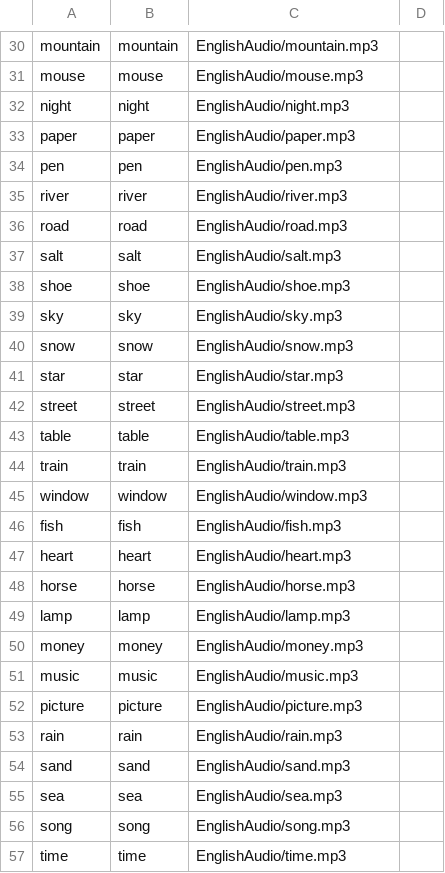
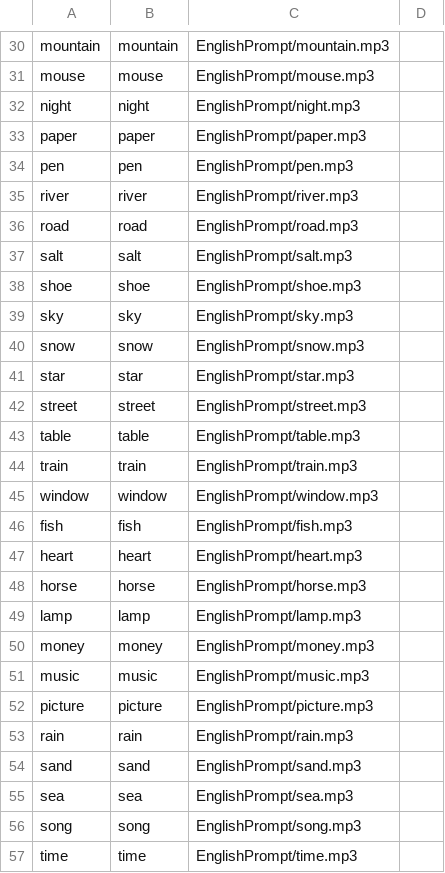
Before and after one commit to williamphoenix/speakEasy, a CSV file: EnglishToEnglishNouns.csv, drawn as a sheet; only a part is shown, gaps mark what is left out; the diff covers the shown part only; the diff names each change by its address in the sheet, - before the commit and + after, or states it on an @@ line.

Commit message:
fixed english csv

```diff
--- a/EnglishToEnglishNouns.csv
+++ b/EnglishToEnglishNouns.csv
-C30: EnglishAudio/mountain.mp3
+C30: EnglishPrompt/mountain.mp3
-C31: EnglishAudio/mouse.mp3
+C31: EnglishPrompt/mouse.mp3
-C32: EnglishAudio/night.mp3
+C32: EnglishPrompt/night.mp3
-C33: EnglishAudio/paper.mp3
+C33: EnglishPrompt/paper.mp3
-C34: EnglishAudio/pen.mp3
+C34: EnglishPrompt/pen.mp3
-C35: EnglishAudio/river.mp3
+C35: EnglishPrompt/river.mp3
-C36: EnglishAudio/road.mp3
+C36: EnglishPrompt/road.mp3
-C37: EnglishAudio/salt.mp3
+C37: EnglishPrompt/salt.mp3
-C38: EnglishAudio/shoe.mp3
+C38: EnglishPrompt/shoe.mp3
-C39: EnglishAudio/sky.mp3
+C39: EnglishPrompt/sky.mp3
-C40: EnglishAudio/snow.mp3
+C40: EnglishPrompt/snow.mp3
-C41: EnglishAudio/star.mp3
+C41: EnglishPrompt/star.mp3
-C42: EnglishAudio/street.mp3
+C42: EnglishPrompt/street.mp3
-C43: EnglishAudio/table.mp3
+C43: EnglishPrompt/table.mp3
-C44: EnglishAudio/train.mp3
+C44: EnglishPrompt/train.mp3
-C45: EnglishAudio/window.mp3
+C45: EnglishPrompt/window.mp3
-C46: EnglishAudio/fish.mp3
+C46: EnglishPrompt/fish.mp3
-C47: EnglishAudio/heart.mp3
+C47: EnglishPrompt/heart.mp3
-C48: EnglishAudio/horse.mp3
+C48: EnglishPrompt/horse.mp3
-C49: EnglishAudio/lamp.mp3
+C49: EnglishPrompt/lamp.mp3
-C50: EnglishAudio/money.mp3
+C50: EnglishPrompt/money.mp3
-C51: EnglishAudio/music.mp3
+C51: EnglishPrompt/music.mp3
-C52: EnglishAudio/picture.mp3
+C52: EnglishPrompt/picture.mp3
-C53: EnglishAudio/rain.mp3
+C53: EnglishPrompt/rain.mp3
-C54: EnglishAudio/sand.mp3
+C54: EnglishPrompt/sand.mp3
-C55: EnglishAudio/sea.mp3
+C55: EnglishPrompt/sea.mp3
-C56: EnglishAudio/song.mp3
+C56: EnglishPrompt/song.mp3
-C57: EnglishAudio/time.mp3
+C57: EnglishPrompt/time.mp3
```
Also changed, not shown: 72 edited cells elsewhere in this file.
